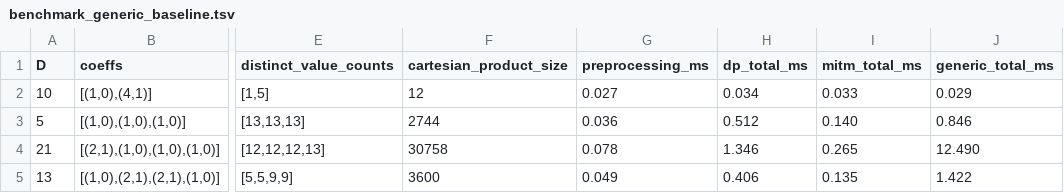
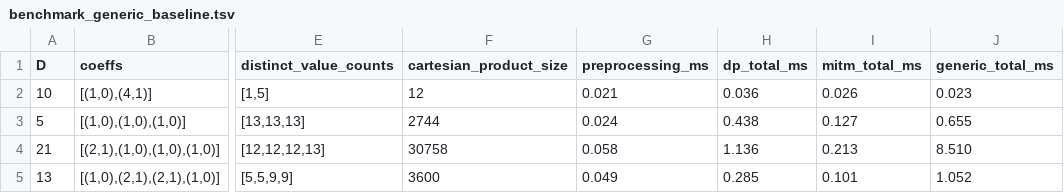
Before and after one commit to tomaszkania/quadratic_diagonal, a TSV file: data/benchmark_generic_baseline.tsv, drawn as a sheet; only a part is shown, gaps mark what is left out; the diff names each change by its address in the sheet, - before the commit and + after, or states it on an @@ line.

```diff
--- a/data/benchmark_generic_baseline.tsv
+++ b/data/benchmark_generic_baseline.tsv
-G2 (preprocessing_ms): 0.027
+G2 (preprocessing_ms): 0.021
-H2 (dp_total_ms): 0.034
+H2 (dp_total_ms): 0.036
-I2 (mitm_total_ms): 0.033
+I2 (mitm_total_ms): 0.026
-J2 (generic_total_ms): 0.029
+J2 (generic_total_ms): 0.023
-G3 (preprocessing_ms): 0.036
+G3 (preprocessing_ms): 0.024
-H3 (dp_total_ms): 0.512
+H3 (dp_total_ms): 0.438
-I3 (mitm_total_ms): 0.140
+I3 (mitm_total_ms): 0.127
-J3 (generic_total_ms): 0.846
+J3 (generic_total_ms): 0.655
-G4 (preprocessing_ms): 0.078
+G4 (preprocessing_ms): 0.058
-H4 (dp_total_ms): 1.346
+H4 (dp_total_ms): 1.136
-I4 (mitm_total_ms): 0.265
+I4 (mitm_total_ms): 0.213
-J4 (generic_total_ms): 12.490
+J4 (generic_total_ms): 8.510
-H5 (dp_total_ms): 0.406
+H5 (dp_total_ms): 0.285
-I5 (mitm_total_ms): 0.135
+I5 (mitm_total_ms): 0.101
-J5 (generic_total_ms): 1.422
+J5 (generic_total_ms): 1.052
```
Also changed, not shown: data/benchmark_bounded.tsv, data/benchmark_enumeration.tsv, 25 other files.
